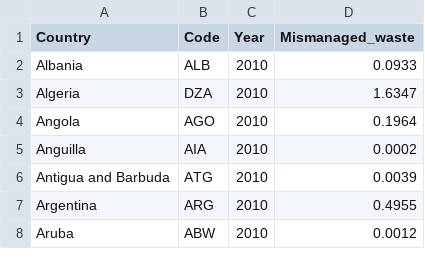
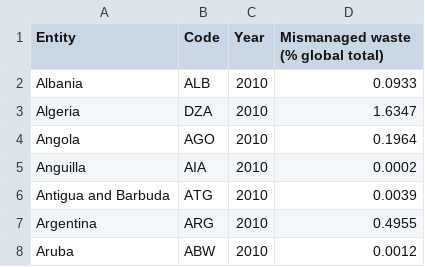
Before and after one commit to elouiseysj/fit3179-week9_homework, a CSV file: mismanaged-waste-global-total.csv, drawn as a sheet; only a part is shown.

Commit message:
Add files via upload

```diff
--- a/mismanaged-waste-global-total.csv
+++ b/mismanaged-waste-global-total.csv
@@ -1,2 +1,2 @@
-Country,Code,Year,Mismanaged_waste
+Entity,Code,Year,Mismanaged waste (% global total)
 Albania,ALB,2010,0.0933
```
